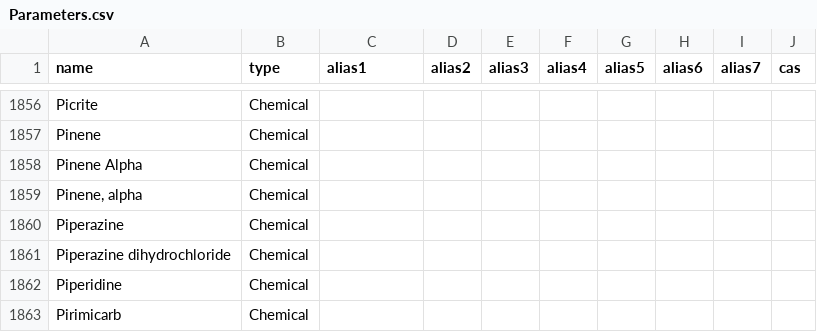
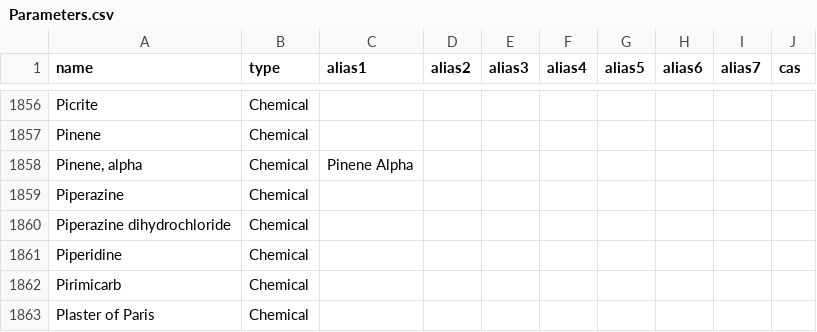
Before and after one commit to DEFRA/data-returns-data-exchange, a CSV file: src/main/resources/db/data/Parameters.csv, drawn as a sheet; only a part is shown, gaps mark what is left out; the shorter side is filled out with more unchanged rows.

Commit message:
Remove "Pinene Alpha" and add as alias

```diff
--- a/src/main/resources/db/data/Parameters.csv
+++ b/src/main/resources/db/data/Parameters.csv
@@ -1857,4 +1857,3 @@
 "Pinene","Chemical",,,,,,,,
-"Pinene Alpha","Chemical",,,,,,,,
-"Pinene, alpha","Chemical",,,,,,,,
+"Pinene, alpha","Chemical","Pinene Alpha",,,,,,,
 "Piperazine","Chemical",,,,,,,,
```
